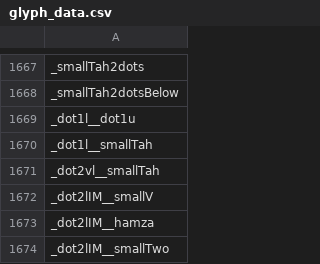
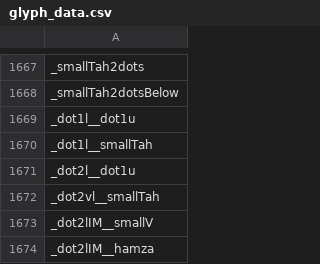
Before and after one commit to silnrsi/font-awami, a CSV file: source/glyph_data.csv, drawn as a sheet; only a part is shown, gaps mark what is left out; the shorter side is filled out with more unchanged rows; the diff names each change by its address in the sheet, - before the commit and + after, or states it on an @@ line.

Commit message:
Added 2l+1u glyph.

```diff
--- a/source/glyph_data.csv
+++ b/source/glyph_data.csv
+row 1671: _dot2l__dot1u
```
Also changed, not shown: 8 other files.
